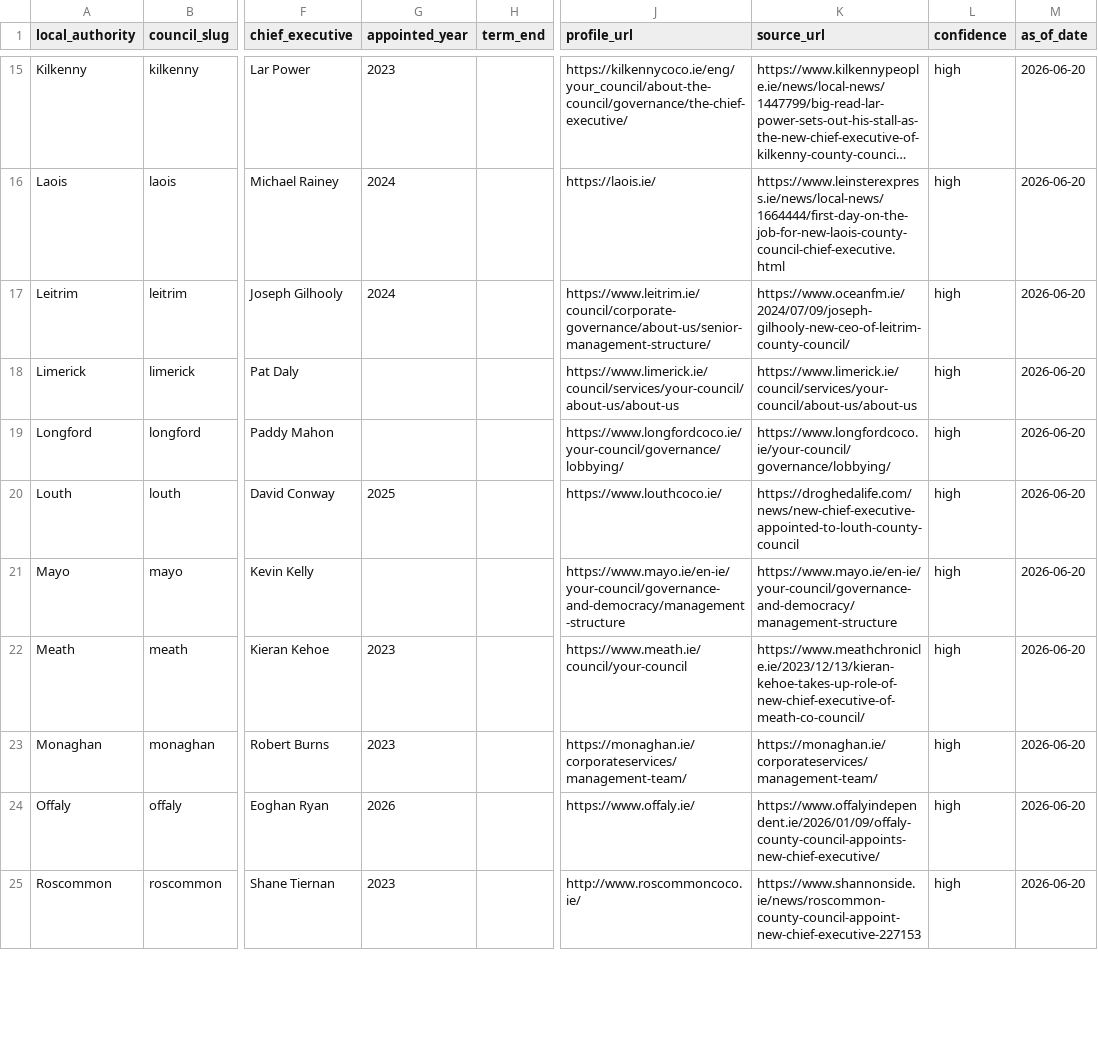
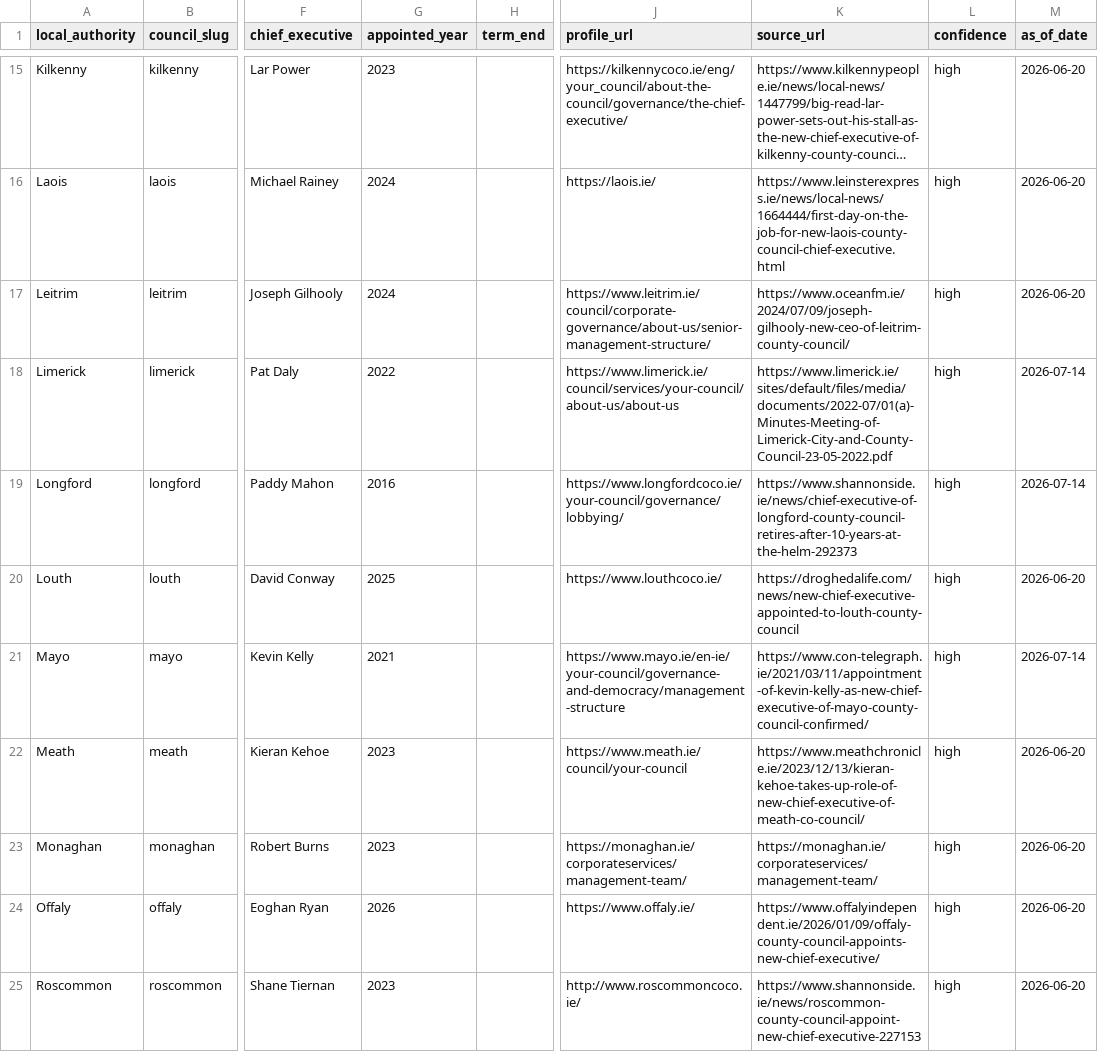
Before and after one commit to peweet/dail_tracker, a CSV file: data/_meta/la_chief_executives.csv, drawn as a sheet; only a part is shown, gaps mark what is left out; long unchanged cells end in …; the diff covers the shown part only; the diff names each change by its address in the sheet, - before the commit and + after, or states it on an @@ line.

```diff
--- a/data/_meta/la_chief_executives.csv
+++ b/data/_meta/la_chief_executives.csv
-G18 (appointed_year): (empty)
+G18 (appointed_year): 2022
-K18 (source_url): https://www.limerick.ie/council/services/your-council/about-us/about-us
+K18 (source_url): https://www.limerick.ie/sites/default/files/media/documents/2022-07/01(a)-Minutes-Meeting-of-Limerick-City-and-County-Council-23-05-2022.pdf
-M18:M19 (as_of_date): 2026-06-20
+M18:M19 (as_of_date): 2026-07-14
-G19 (appointed_year): (empty)
+G19 (appointed_year): 2016
-K19 (source_url): https://www.longfordcoco.ie/your-council/governance/lobbying/
+K19 (source_url): https://www.shannonside.ie/news/chief-executive-of-longford-county-council-retires-after-10-years-at-the-helm-292373
-G21 (appointed_year): (empty)
+G21 (appointed_year): 2021
-K21 (source_url): https://www.mayo.ie/en-ie/your-council/governance-and-democracy/management-structure
+K21 (source_url): https://www.con-telegraph.ie/2021/03/11/appointment-of-kevin-kelly-as-new-chief-executive-of-mayo-county-council-confirmed/
-M21 (as_of_date): 2026-06-20
+M21 (as_of_date): 2026-07-14
```
Also changed, not shown: 9 edited cells elsewhere in this file, 53 other files.
